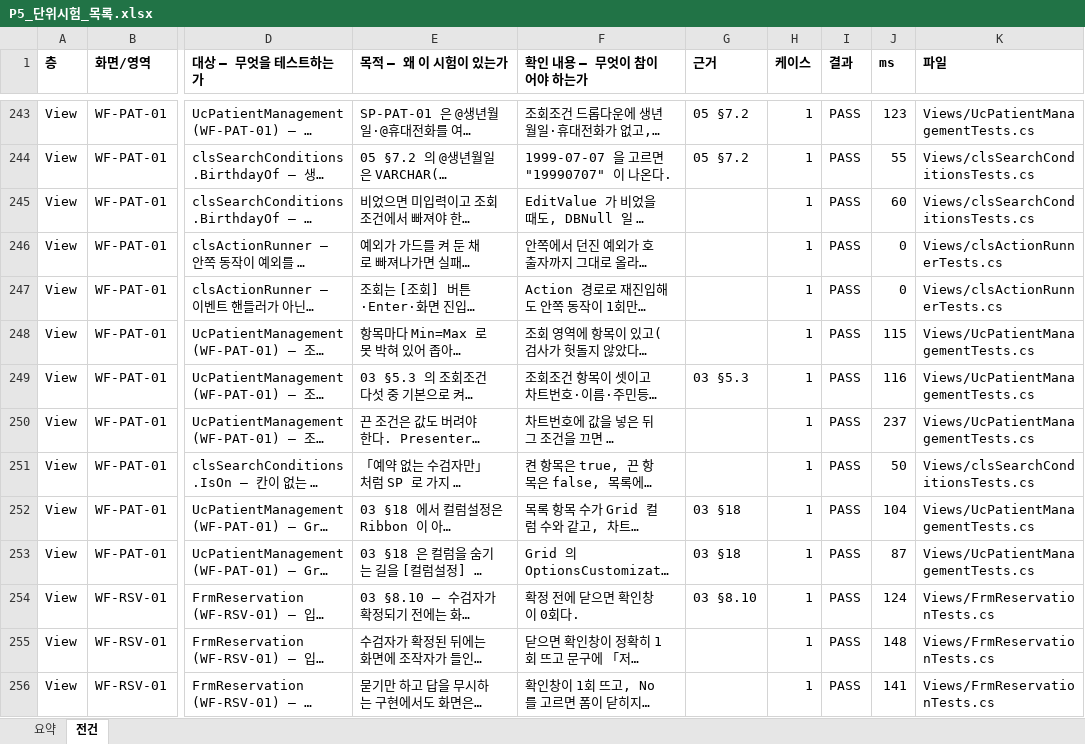
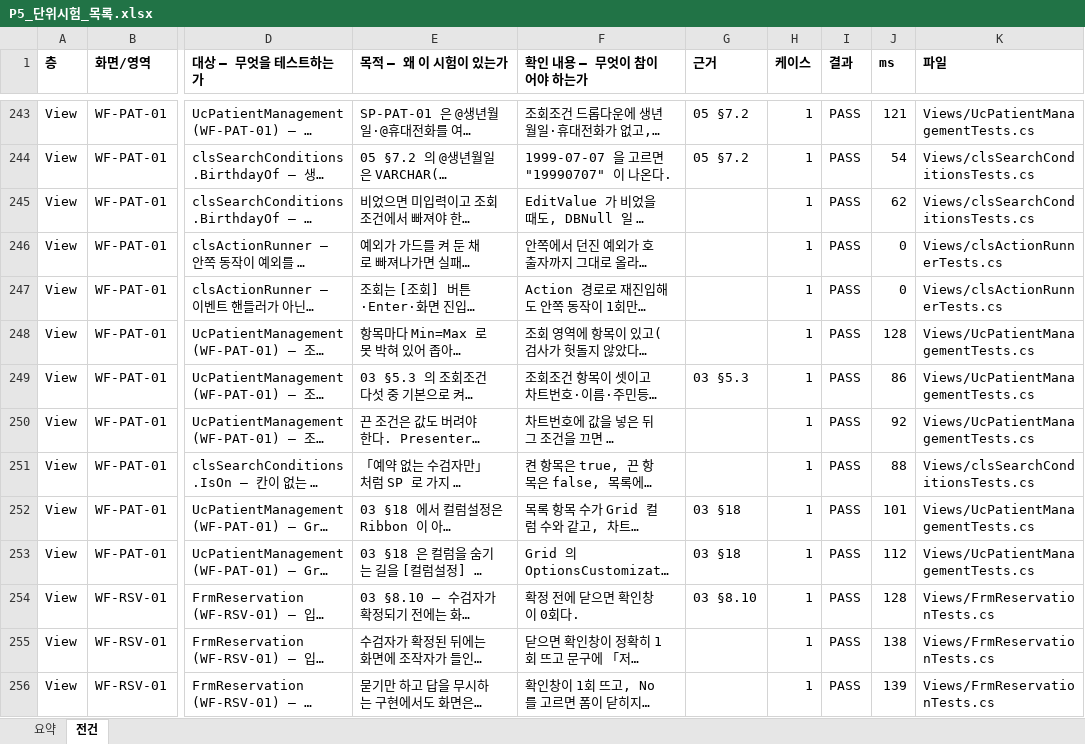
Before and after one commit to wotjr1649/HealthCheckupReservationReception, an Excel workbook: docs/phase5/output/P5_단위시험_목록.xlsx, sheet 전건, drawn as a sheet; only a part is shown, gaps mark what is left out; long unchanged cells end in …; values as stored, in another font and other column widths than the file's, no borders; the diff covers the shown part only; the diff names each change by its address in the sheet, - before the commit and + after, or states it on an @@ line.

```diff
--- a/docs/phase5/output/P5_단위시험_목록.xlsx (sheet 전건)
+++ b/docs/phase5/output/P5_단위시험_목록.xlsx (sheet 전건)
-J243 (ms): 123
+J243 (ms): 121
-J244 (ms): 55
+J244 (ms): 54
-J245 (ms): 60
+J245 (ms): 62
-J248 (ms): 115
+J248 (ms): 128
-J249 (ms): 116
+J249 (ms): 86
-J250 (ms): 237
+J250 (ms): 92
-J251 (ms): 50
+J251 (ms): 88
-J252 (ms): 104
+J252 (ms): 101
-J253 (ms): 87
+J253 (ms): 112
-J254 (ms): 124
+J254 (ms): 128
-J255 (ms): 148
+J255 (ms): 138
-J256 (ms): 141
+J256 (ms): 139
```
Also changed, not shown: 76 edited cells elsewhere in this sheet, sheet 요약, 10 other files.
